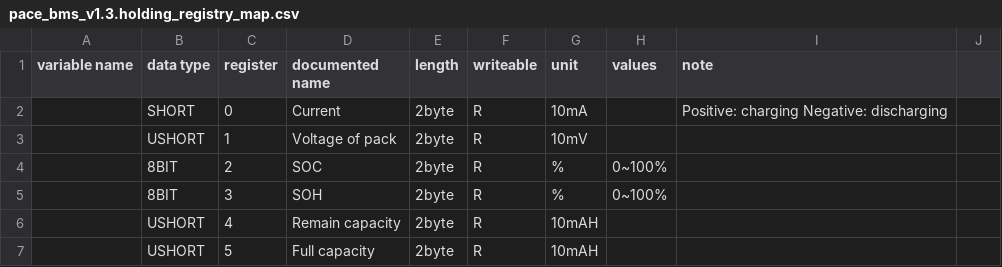
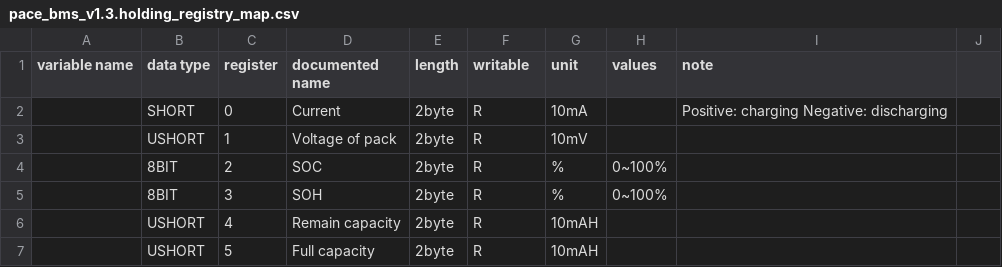
Before and after one commit to yNosGR/PythonProtocolGateway, a CSV file: protocols/pace_bms_v1.3.holding_registry_map.csv, drawn as a sheet; only a part is shown.

Commit message:
Update pace_bms_v1.3.holding_registry_map.csv

```diff
--- a/protocols/pace_bms_v1.3.holding_registry_map.csv
+++ b/protocols/pace_bms_v1.3.holding_registry_map.csv
@@ -1,2 +1,2 @@
-variable name;data type;register;documented name;length;writeable;unit;values;note;
+variable name;data type;register;documented name;length;writable;unit;values;note;
 ;SHORT;0;Current;2byte;R;10mA;;Positive: charging Negative: discharging;
```
